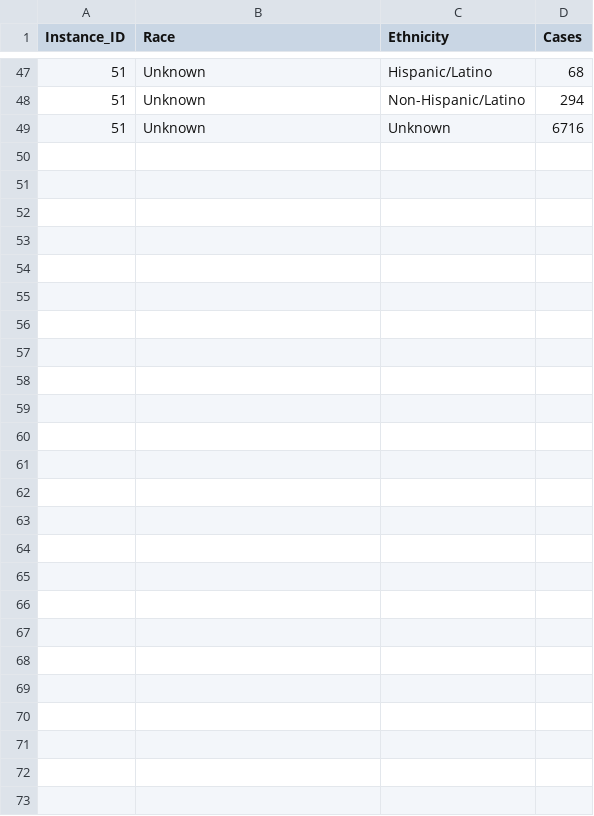
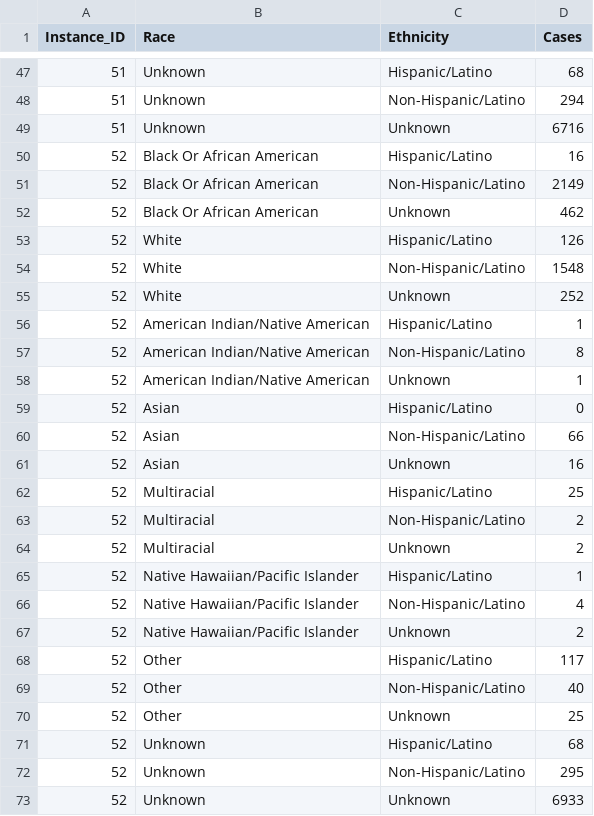
Before and after one commit to mlamias/COVID-19-Georgia, a CSV file: COVID_19_GEORIGA_RACE_ETHNICITY_DATA.csv, drawn as a sheet; only a part is shown, gaps mark what is left out; the diff names each change by its address in the sheet, - before the commit and + after, or states it on an @@ line.

```diff
--- a/COVID_19_GEORIGA_RACE_ETHNICITY_DATA.csv
+++ b/COVID_19_GEORIGA_RACE_ETHNICITY_DATA.csv
+row 50: 52 | Black Or African American | Hispanic/Latino | 16
+row 51: 52 | Black Or African American | Non-Hispanic/Latino | 2149
+row 52: 52 | Black Or African American | Unknown | 462
+row 53: 52 | White | Hispanic/Latino | 126
+row 54: 52 | White | Non-Hispanic/Latino | 1548
+row 55: 52 | White | Unknown | 252
+row 56: 52 | American Indian/Native American | Hispanic/Latino | 1
+row 57: 52 | American Indian/Native American | Non-Hispanic/Latino | 8
+row 58: 52 | American Indian/Native American | Unknown | 1
+row 59: 52 | Asian | Hispanic/Latino | 0
+row 60: 52 | Asian | Non-Hispanic/Latino | 66
+row 61: 52 | Asian | Unknown | 16
+row 62: 52 | Multiracial | Hispanic/Latino | 25
+row 63: 52 | Multiracial | Non-Hispanic/Latino | 2
+row 64: 52 | Multiracial | Unknown | 2
+row 65: 52 | Native Hawaiian/Pacific Islander | Hispanic/Latino | 1
+row 66: 52 | Native Hawaiian/Pacific Islander | Non-Hispanic/Latino | 4
+row 67: 52 | Native Hawaiian/Pacific Islander | Unknown | 2
+row 68: 52 | Other | Hispanic/Latino | 117
+row 69: 52 | Other | Non-Hispanic/Latino | 40
+row 70: 52 | Other | Unknown | 25
+row 71: 52 | Unknown | Hispanic/Latino | 68
+row 72: 52 | Unknown | Non-Hispanic/Latino | 295
+row 73: 52 | Unknown | Unknown | 6933
```
Also changed, not shown: COVID_19_GEORIGA_COUNTIES_DATA.csv, COVID_19_GEORIGA_DATA.csv, 5 other files.
